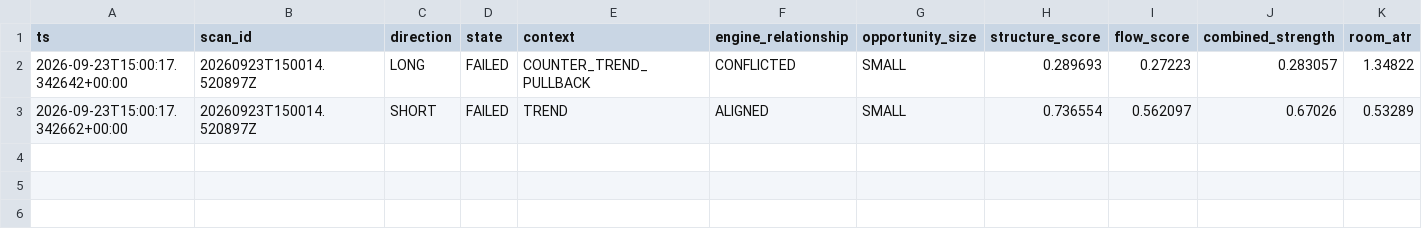
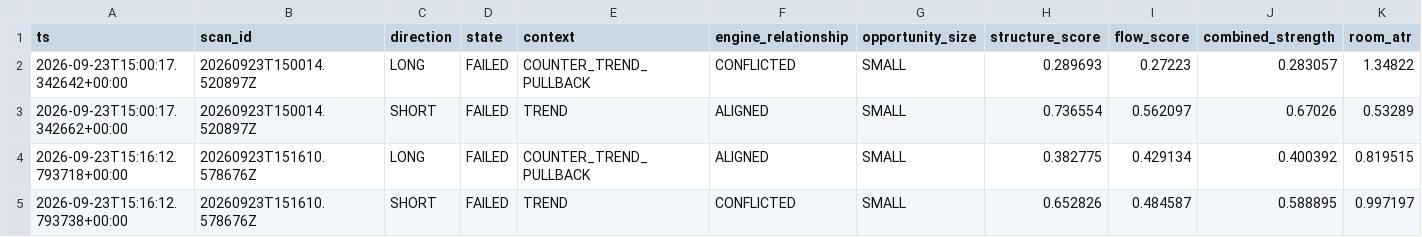
Before and after one commit to shaankhan9999999-sudo/smc-crypto-bot, a CSV file: logs/csv/btc_v8_adaptive_opportunity_intelligence.csv, drawn as a sheet; only a part is shown; rows hold the shown columns only; the diff names each change by its address in the sheet, - before the commit and + after, or states it on an @@ line.

```diff
--- a/logs/csv/btc_v8_adaptive_opportunity_intelligence.csv
+++ b/logs/csv/btc_v8_adaptive_opportunity_intelligence.csv
+row 4: 2026-09-23T15:16:12.793718+00:00 | 20260923T151610.578676Z | LONG | FAILED | COUNTER_TREND_PULLBACK | ALIGNED | SMALL | 0.382775 | 0.429134 | 0.400392 | 0.819515
+row 5: 2026-09-23T15:16:12.793738+00:00 | 20260923T151610.578676Z | SHORT | FAILED | TREND | CONFLICTED | SMALL | 0.652826 | 0.484587 | 0.588895 | 0.997197
```
Also changed, not shown: logs/csv/btc_v8_scans.csv, logs/csv/btc_v8_shadow_orderbook.csv, 7 other files.
